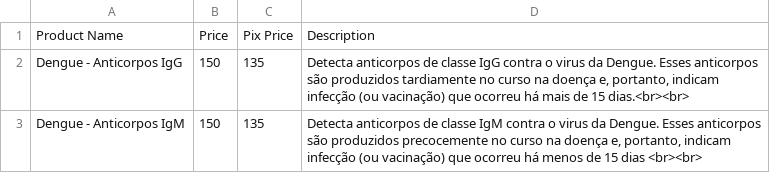
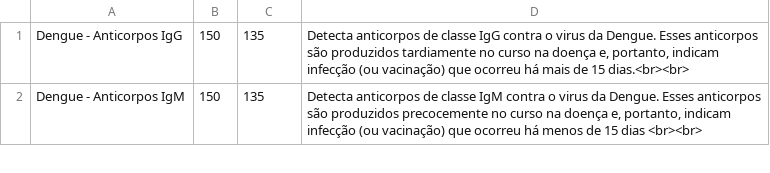
Before and after one commit to doutorleandromendes/exames, a CSV file: products.csv, drawn as a sheet; only a part is shown.

Commit message:
products.csv

```diff
--- a/products.csv
+++ b/products.csv
@@ -1,2 +1 @@
-Product Name;Price;Pix Price;Description
 Dengue - Anticorpos IgG;150;135;Detecta anticorpos de classe IgG contra o virus da Dengue. Esses anticorpos são produzidos tardiamente no curso na doença e, portanto, indicam infecção (ou vacinação) que ocorreu há mais de 15 dias.<br><br>
```
